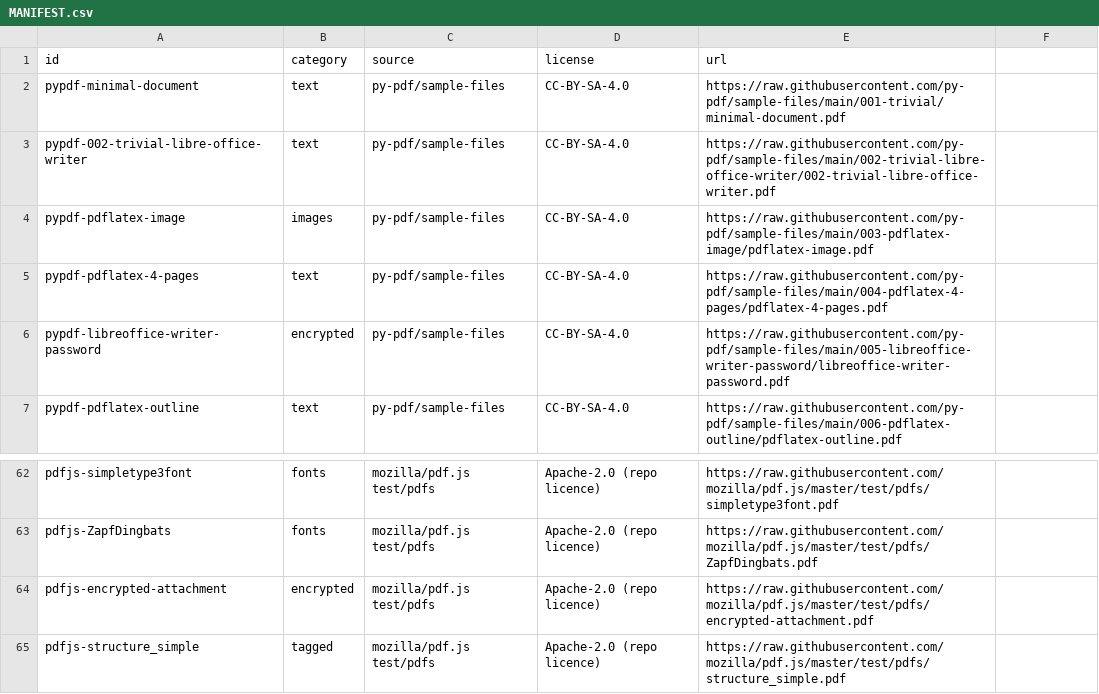
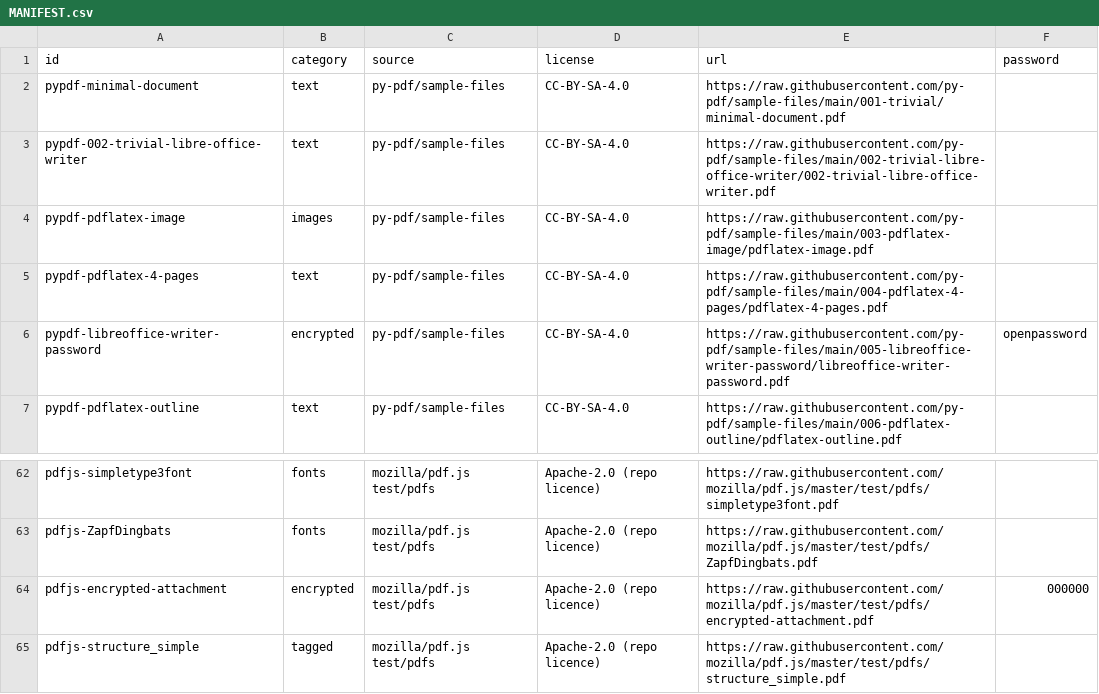
Before and after one commit to aaguadob/clearleaf, a CSV file: benchmarks/corpus/MANIFEST.csv, drawn as a sheet; only a part is shown, gaps mark what is left out; the diff names each change by its address in the sheet, - before the commit and + after, or states it on an @@ line.

```diff
--- a/benchmarks/corpus/MANIFEST.csv
+++ b/benchmarks/corpus/MANIFEST.csv
-F1: (empty)
+F1: password
-F6 (password): (empty)
+F6 (password): openpassword
-F64 (password): (empty)
+F64 (password): 000000
```
Also changed, not shown: 14 other files.
